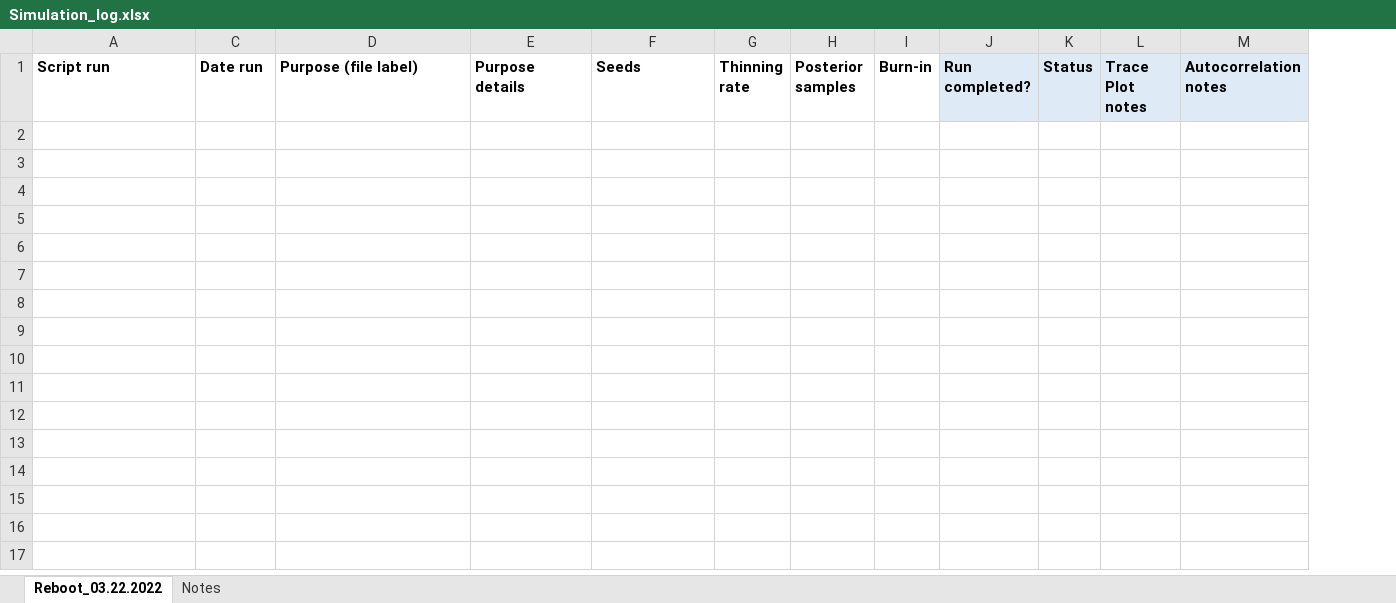
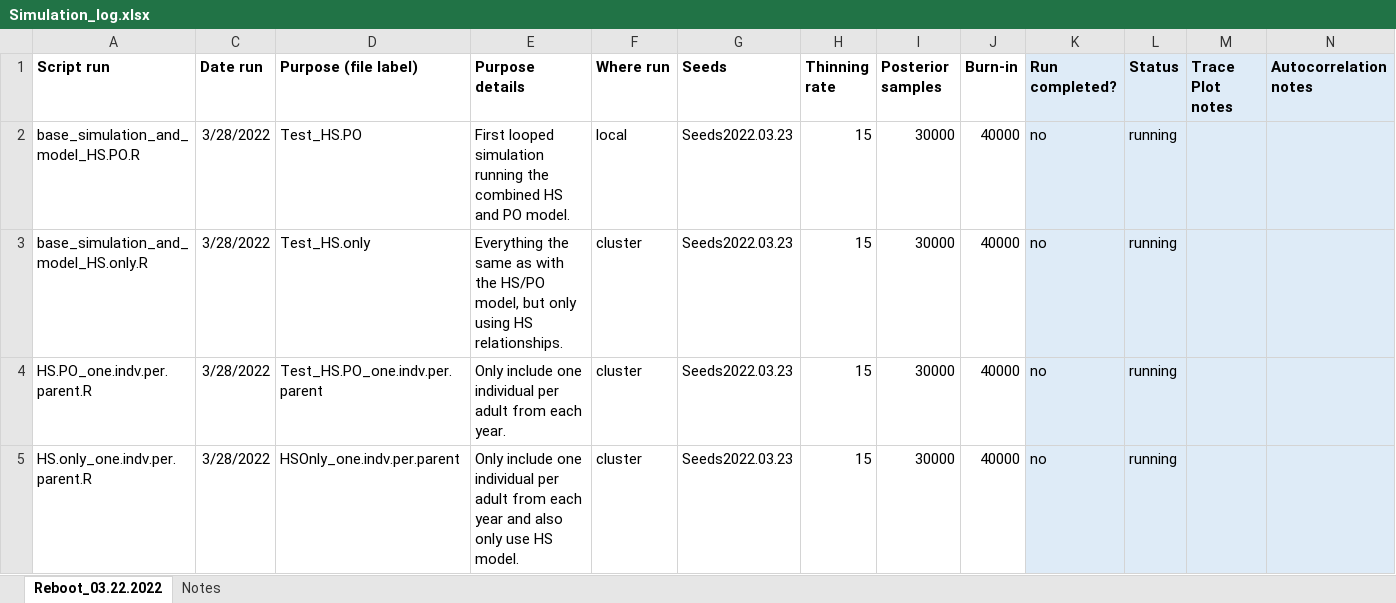
Before and after one commit to JDSwenson/LemonSharkCKMR, an Excel workbook: Simulation_log.xlsx, sheet Reboot_03.22.2022, drawn as a sheet; only a part is shown; values as stored, in another font and other column widths than the file's, no borders; rows hold the shown columns only; the diff names each change by its address in the sheet, - before the commit and + after, or states it on an @@ line.

Commit message:
Update main scripts

```diff
--- a/Simulation_log.xlsx (sheet Reboot_03.22.2022)
+++ b/Simulation_log.xlsx (sheet Reboot_03.22.2022)
+column F (Where run), empty
+row 2: base_simulation_and_model_HS.PO.R | 3/28/2022 | Test_HS.PO | First looped simulation running the combined HS and PO model. | local | Seeds2022.03.23 | 15 | 30000 | 40000 | no | running
+row 3: base_simulation_and_model_HS.only.R | 3/28/2022 | Test_HS.only | Everything the same as with the HS/PO model, but only using HS relationships. | cluster | Seeds2022.03.23 | 15 | 30000 | 40000 | no | running
+row 4: HS.PO_one.indv.per.parent.R | 3/28/2022 | Test_HS.PO_one.indv.per.parent | Only include one individual per adult from each year. | cluster | Seeds2022.03.23 | 15 | 30000 | 40000 | no | running
+row 5: HS.only_one.indv.per.parent.R | 3/28/2022 | HSOnly_one.indv.per.parent | Only include one individual per adult from each year and also only use HS model. | cluster | Seeds2022.03.23 | 15 | 30000 | 40000 | no | running
```
Also changed, not shown: 5 other files.
